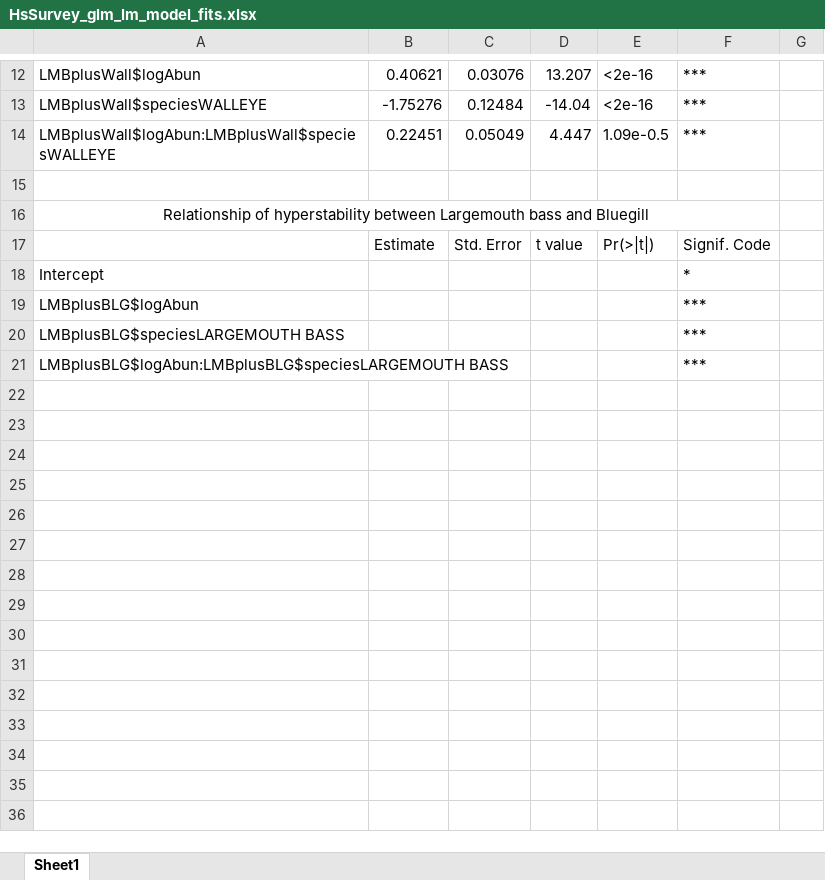
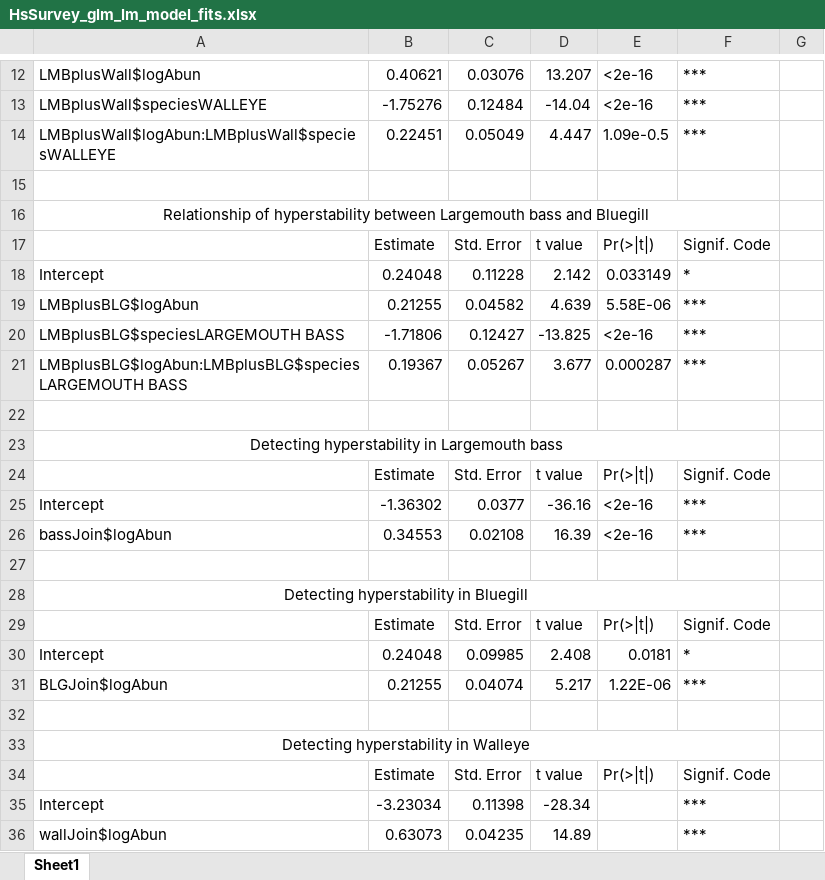
Before and after one commit to cdassow/hsSurvey, an Excel workbook: HsSurvey_glm_lm_model_fits.xlsx, sheet Sheet1, drawn as a sheet; only a part is shown, gaps mark what is left out; values as stored, in another font and other column widths than the file's, no borders; the diff names each change by its address in the sheet, - before the commit and + after, or states it on an @@ line.

Commit message:
BLG model summ

```diff
--- a/HsSurvey_glm_lm_model_fits.xlsx (sheet Sheet1)
+++ b/HsSurvey_glm_lm_model_fits.xlsx (sheet Sheet1)
-B18: (empty)
+B18: 0.24048
-C18: (empty)
+C18: 0.11228
-D18: (empty)
+D18: 2.142
-E18: (empty)
+E18: 0.033149
-B19: (empty)
+B19: 0.21255
-C19: (empty)
+C19: 0.04582
-D19: (empty)
+D19: 4.639
-E19: (empty)
+E19: 5.58E-06
-B20: (empty)
+B20: -1.71806
-C20: (empty)
+C20: 0.12427
-D20: (empty)
+D20: -13.825
-E20: (empty)
+E20: <2e-16
-B21: (empty)
+B21: 0.19367
-C21: (empty)
+C21: 0.05267
-D21: (empty)
+D21: 3.677
-E21: (empty)
+E21: 0.000287
+row 22: (empty)
+row 23: Detecting hyperstability in Largemouth bass
+row 24:  | Estimate | Std. Error | t value | Pr(>|t|) | Signif. Code
+row 25: Intercept | -1.36302 | 0.0377 | -36.16 | <2e-16 | ***
+row 26: bassJoin$logAbun | 0.34553 | 0.02108 | 16.39 | <2e-16 | ***
+row 27: (empty)
+row 28: Detecting hyperstability in Bluegill
+row 29:  | Estimate | Std. Error | t value | Pr(>|t|) | Signif. Code
+row 30: Intercept | 0.24048 | 0.09985 | 2.408 | 0.0181 | *
+row 31: BLGJoin$logAbun | 0.21255 | 0.04074 | 5.217 | 1.22E-06 | ***
+row 32: (empty)
+row 33: Detecting hyperstability in Walleye
+row 34:  | Estimate | Std. Error | t value | Pr(>|t|) | Signif. Code
+row 35: Intercept | -3.23034 | 0.11398 | -28.34 |  | ***
+row 36: wallJoin$logAbun | 0.63073 | 0.04235 | 14.89 |  | ***
```
Also changed, not shown: 1 other file.
